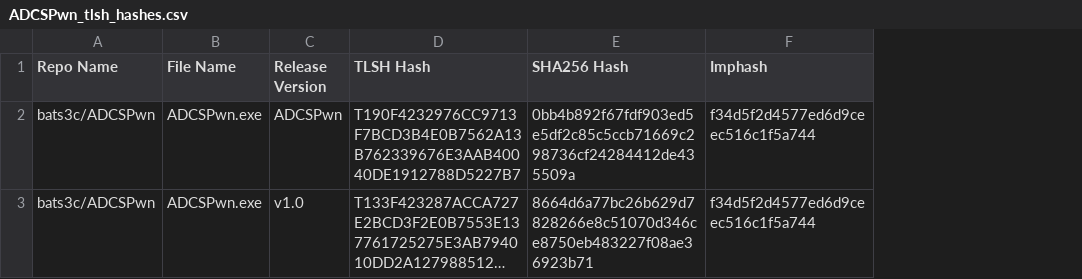
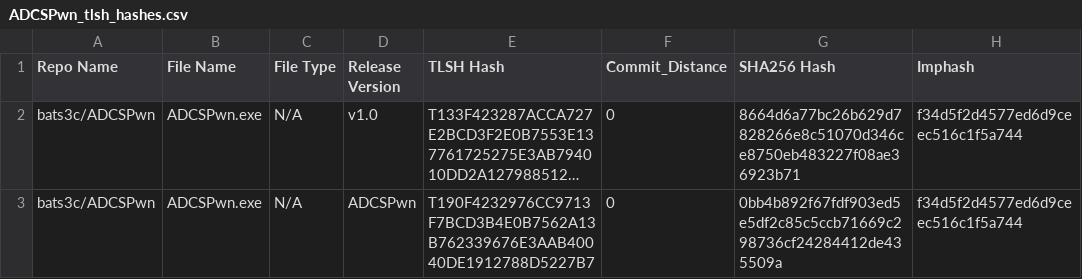
Before and after one commit to Magonia-Research/CelesTLSH-Hashes, a CSV file: ADCSPwn/ADCSPwn_tlsh_hashes.csv, drawn as a sheet; only a part is shown; long unchanged cells end in …; addresses are those after the commit; the diff names each change by its address in the sheet, - before the commit and + after, or states it on an @@ line.

Commit message:
Updated TLSH CSV

```diff
--- a/ADCSPwn/ADCSPwn_tlsh_hashes.csv
+++ b/ADCSPwn/ADCSPwn_tlsh_hashes.csv
+column C (File Type), row 3: N/A
+column F (Commit_Distance), row 3: 0
@@ row 3 moved to row 2: bats3c/ADCSPwn @@
```
